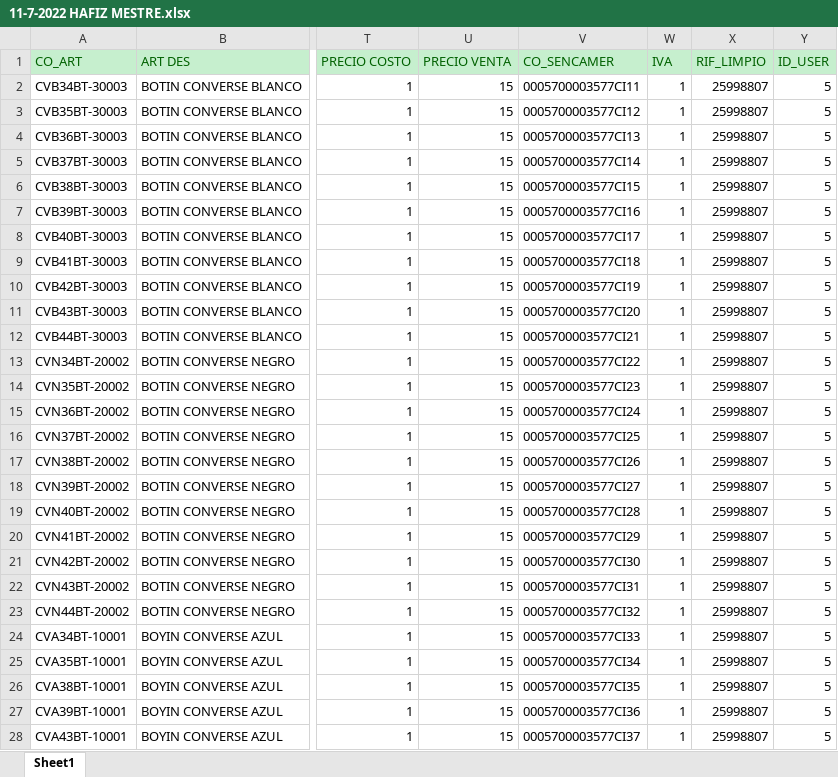
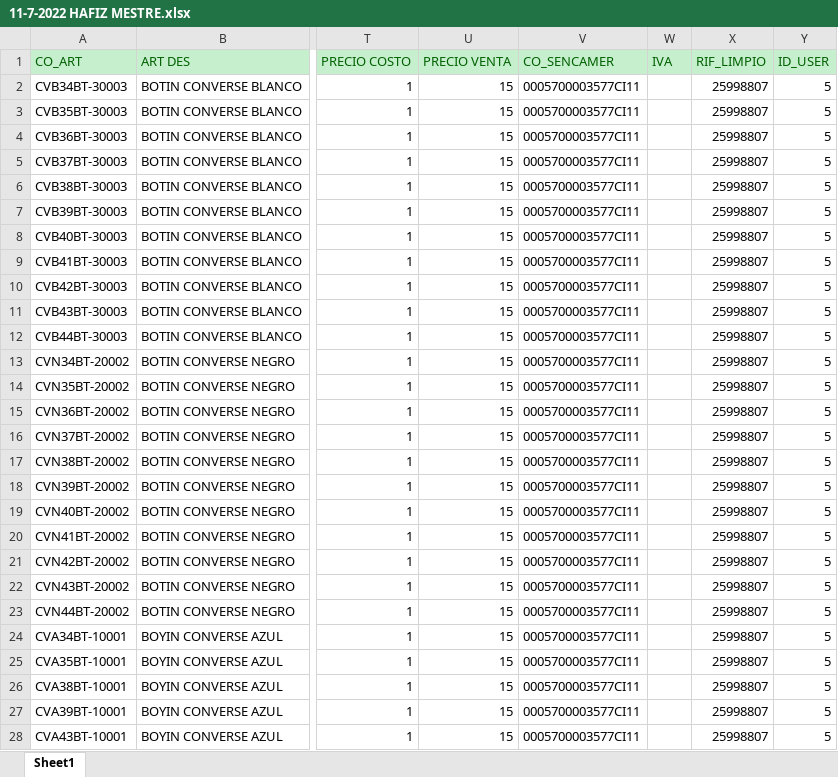
Before and after one commit to torreta/ExcelNamesToCode, an Excel workbook: INVENTARIOS DEPOSITO/11-07-2022/11-7-2022 HAFIZ MESTRE.xlsx, sheet Sheet1, drawn as a sheet; only a part is shown, gaps mark what is left out; values as stored, in another font and other column widths than the file's, no borders; the diff covers the shown part only; the diff names each change by its address in the sheet, - before the commit and + after, or states it on an @@ line.

Commit message:
Sincronizar manual computadora shadi de deposito (hafiz probablemente)

```diff
--- a/INVENTARIOS DEPOSITO/11-07-2022/11-7-2022 HAFIZ MESTRE.xlsx (sheet Sheet1)
+++ b/INVENTARIOS DEPOSITO/11-07-2022/11-7-2022 HAFIZ MESTRE.xlsx (sheet Sheet1)
-W2:W28 (IVA): 1
+W2:W28 (IVA): (empty)
-V3 (CO_SENCAMER): 0005700003577CI12
+V3 (CO_SENCAMER): 0005700003577CI11
-V4 (CO_SENCAMER): 0005700003577CI13
+V4 (CO_SENCAMER): 0005700003577CI11
-V5 (CO_SENCAMER): 0005700003577CI14
+V5 (CO_SENCAMER): 0005700003577CI11
-V6 (CO_SENCAMER): 0005700003577CI15
+V6 (CO_SENCAMER): 0005700003577CI11
-V7 (CO_SENCAMER): 0005700003577CI16
+V7 (CO_SENCAMER): 0005700003577CI11
-V8 (CO_SENCAMER): 0005700003577CI17
+V8 (CO_SENCAMER): 0005700003577CI11
-V9 (CO_SENCAMER): 0005700003577CI18
+V9 (CO_SENCAMER): 0005700003577CI11
-V10 (CO_SENCAMER): 0005700003577CI19
+V10 (CO_SENCAMER): 0005700003577CI11
-V11 (CO_SENCAMER): 0005700003577CI20
+V11 (CO_SENCAMER): 0005700003577CI11
-V12 (CO_SENCAMER): 0005700003577CI21
+V12 (CO_SENCAMER): 0005700003577CI11
-V13 (CO_SENCAMER): 0005700003577CI22
+V13 (CO_SENCAMER): 0005700003577CI11
-V14 (CO_SENCAMER): 0005700003577CI23
+V14 (CO_SENCAMER): 0005700003577CI11
-V15 (CO_SENCAMER): 0005700003577CI24
+V15 (CO_SENCAMER): 0005700003577CI11
-V16 (CO_SENCAMER): 0005700003577CI25
+V16 (CO_SENCAMER): 0005700003577CI11
-V17 (CO_SENCAMER): 0005700003577CI26
+V17 (CO_SENCAMER): 0005700003577CI11
-V18 (CO_SENCAMER): 0005700003577CI27
+V18 (CO_SENCAMER): 0005700003577CI11
-V19 (CO_SENCAMER): 0005700003577CI28
+V19 (CO_SENCAMER): 0005700003577CI11
-V20 (CO_SENCAMER): 0005700003577CI29
+V20 (CO_SENCAMER): 0005700003577CI11
-V21 (CO_SENCAMER): 0005700003577CI30
+V21 (CO_SENCAMER): 0005700003577CI11
-V22 (CO_SENCAMER): 0005700003577CI31
+V22 (CO_SENCAMER): 0005700003577CI11
-V23 (CO_SENCAMER): 0005700003577CI32
+V23 (CO_SENCAMER): 0005700003577CI11
-V24 (CO_SENCAMER): 0005700003577CI33
+V24 (CO_SENCAMER): 0005700003577CI11
-V25 (CO_SENCAMER): 0005700003577CI34
+V25 (CO_SENCAMER): 0005700003577CI11
-V26 (CO_SENCAMER): 0005700003577CI35
+V26 (CO_SENCAMER): 0005700003577CI11
-V27 (CO_SENCAMER): 0005700003577CI36
+V27 (CO_SENCAMER): 0005700003577CI11
-V28 (CO_SENCAMER): 0005700003577CI37
+V28 (CO_SENCAMER): 0005700003577CI11
```
Also changed, not shown: 2 edited cells elsewhere in this sheet, INVENTARIOS DEPOSITO/15-07-2022.xlsx, 4 other files.
